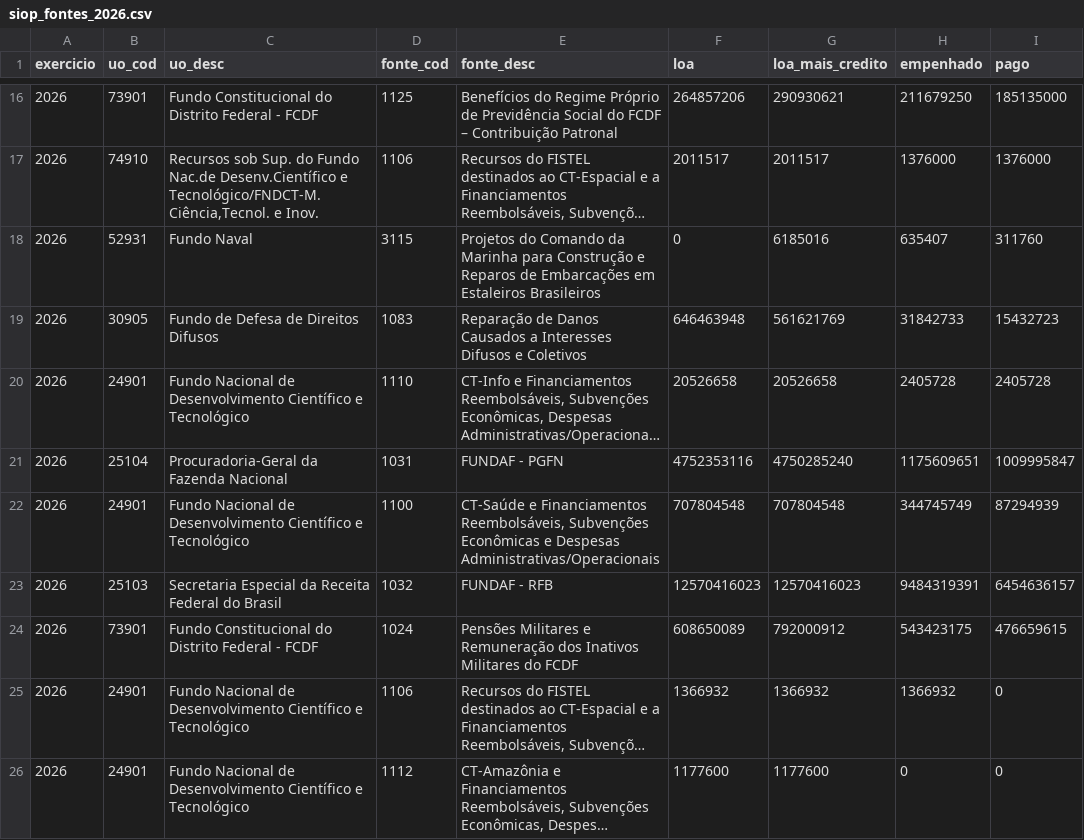
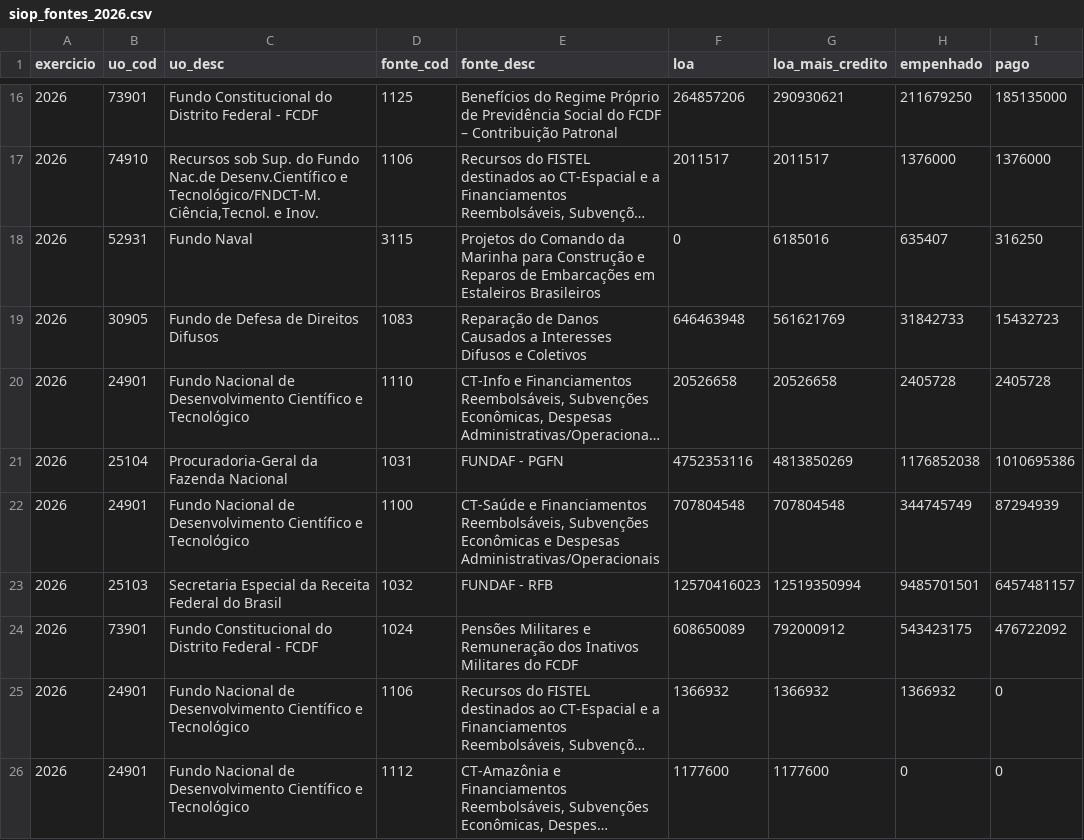
Before and after one commit to hpmsc/painel_fundos, a CSV file: dados/bruto/siop_fontes_2026.csv, drawn as a sheet; only a part is shown, gaps mark what is left out; long unchanged cells end in …; the diff covers the shown part only; the diff names each change by its address in the sheet, - before the commit and + after, or states it on an @@ line.

```diff
--- a/dados/bruto/siop_fontes_2026.csv
+++ b/dados/bruto/siop_fontes_2026.csv
-I18 (pago): 311760
+I18 (pago): 316250
-G21 (loa_mais_credito): 4750285240
+G21 (loa_mais_credito): 4813850269
-H21 (empenhado): 1175609651
+H21 (empenhado): 1176852038
-I21 (pago): 1009995847
+I21 (pago): 1010695386
-G23 (loa_mais_credito): 12570416023
+G23 (loa_mais_credito): 12519350994
-H23 (empenhado): 9484319391
+H23 (empenhado): 9485701501
-I23 (pago): 6454636157
+I23 (pago): 6457481157
-I24 (pago): 476659615
+I24 (pago): 476722092
```
Also changed, not shown: 24 edited cells elsewhere in this file, dados/bruto/siop_2026.csv, 1 other file.
